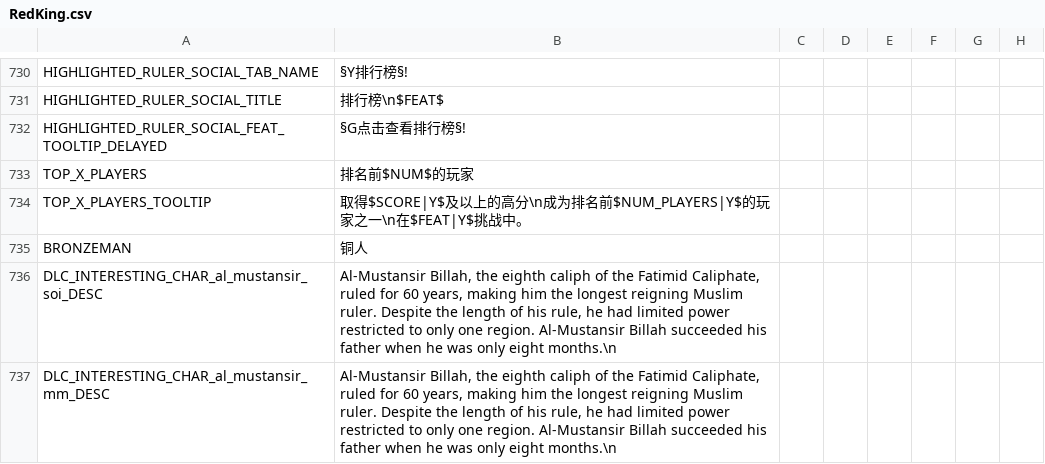
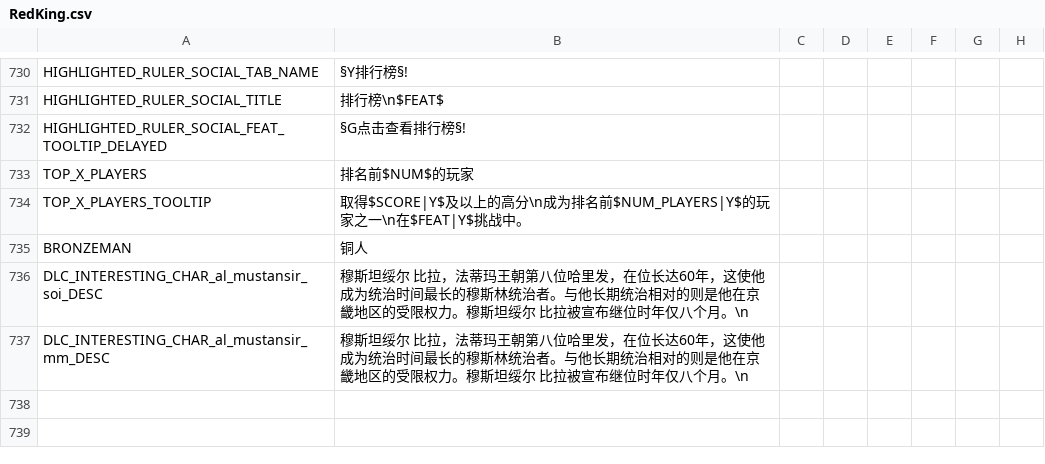
Before and after one commit to paratranz/CK2-Chinese-Localisation, a CSV file: localisation/RedKing.csv, drawn as a sheet; only a part is shown, gaps mark what is left out; the diff names each change by its address in the sheet, - before the commit and + after, or states it on an @@ line.

```diff
--- a/localisation/RedKing.csv
+++ b/localisation/RedKing.csv
-B736:B737: Al-Mustansir Billah, the eighth caliph of the Fatimid Caliphate, ruled for 60 years, making him the longest reigning Muslim ruler. Despite the length of his rule, he had limited power restricted to only one region. Al-Mustansir Billah succeeded his father when he was only eight months.\n
+B736:B737: 穆斯坦绥尔 比拉，法蒂玛王朝第八位哈里发，在位长达60年，这使他成为统治时间最长的穆斯林统治者。与他长期统治相对的则是他在京畿地区的受限权力。穆斯坦绥尔 比拉被宣布继位时年仅八个月。\n
```
Also changed, not shown: localisation/LT.csv, 8 other files.
